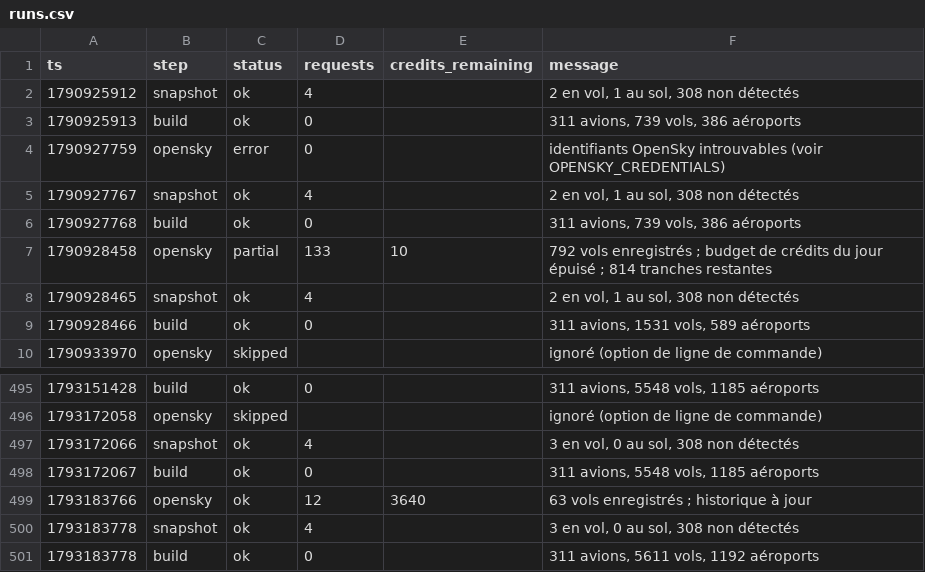
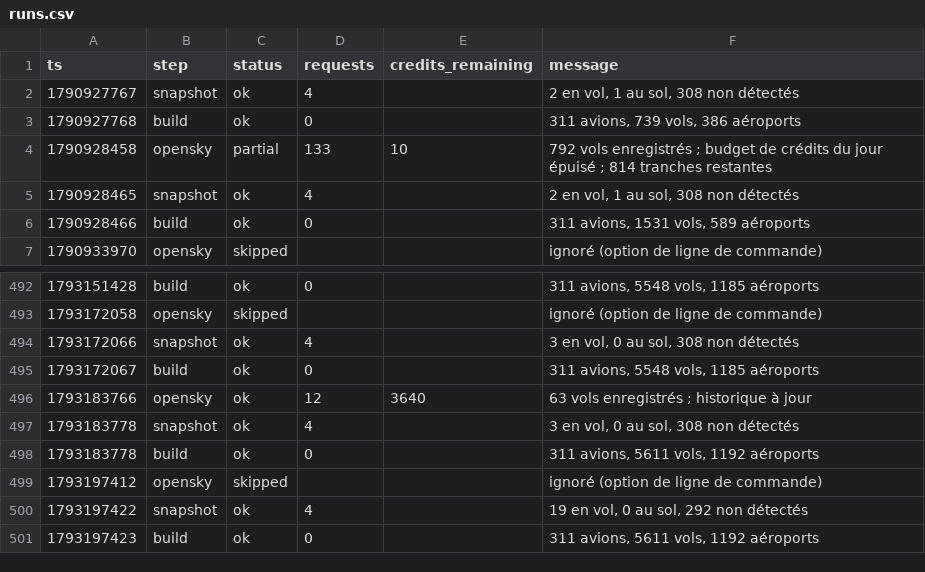
Before and after one commit to phelelep/Jet_Scrapper, a CSV file: data/runs.csv, drawn as a sheet; only a part is shown, gaps mark what is left out; removed rows and columns are numbered as before the commit, all else as after; the diff names each change by its address in the sheet, - before the commit and + after, or states it on an @@ line.

```diff
--- a/data/runs.csv
+++ b/data/runs.csv
-row 2: 1790925912 | snapshot | ok | 4 |  | 2 en vol, 1 au sol, 308 non détectés
-row 3: 1790925913 | build | ok | 0 |  | 311 avions, 739 vols, 386 aéroports
-row 4: 1790927759 | opensky | error | 0 |  | identifiants OpenSky introuvables (voir OPENSKY_CREDENTIALS)
+row 499: 1793197412 | opensky | skipped |  |  | ignoré (option de ligne de commande)
+row 500: 1793197422 | snapshot | ok | 4 |  | 19 en vol, 0 au sol, 292 non détectés
+row 501: 1793197423 | build | ok | 0 |  | 311 avions, 5611 vols, 1192 aéroports
```
Also changed, not shown: 1 other file.
